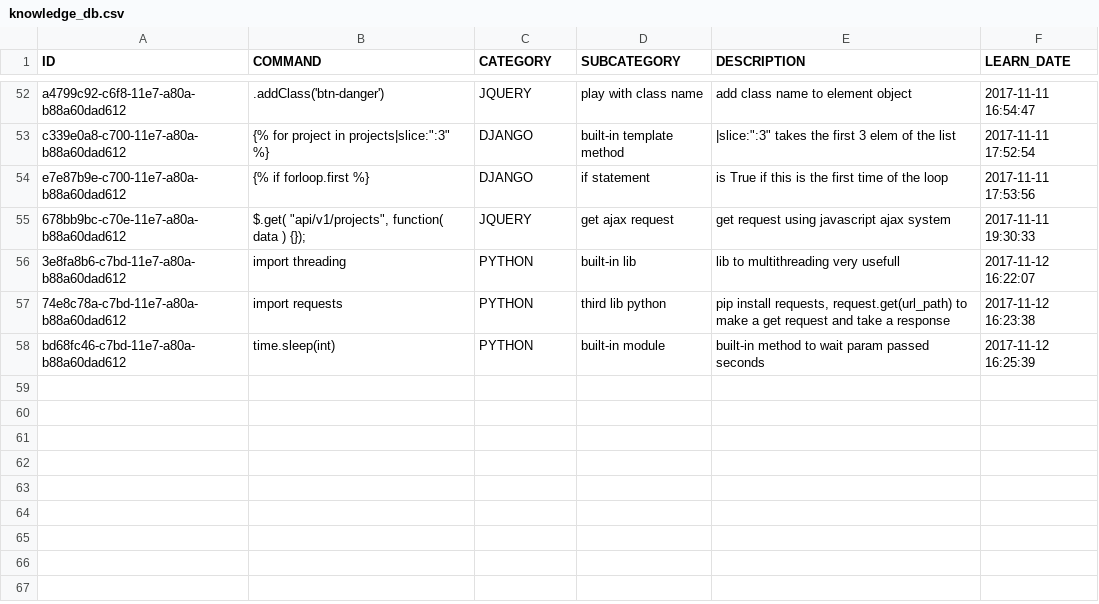
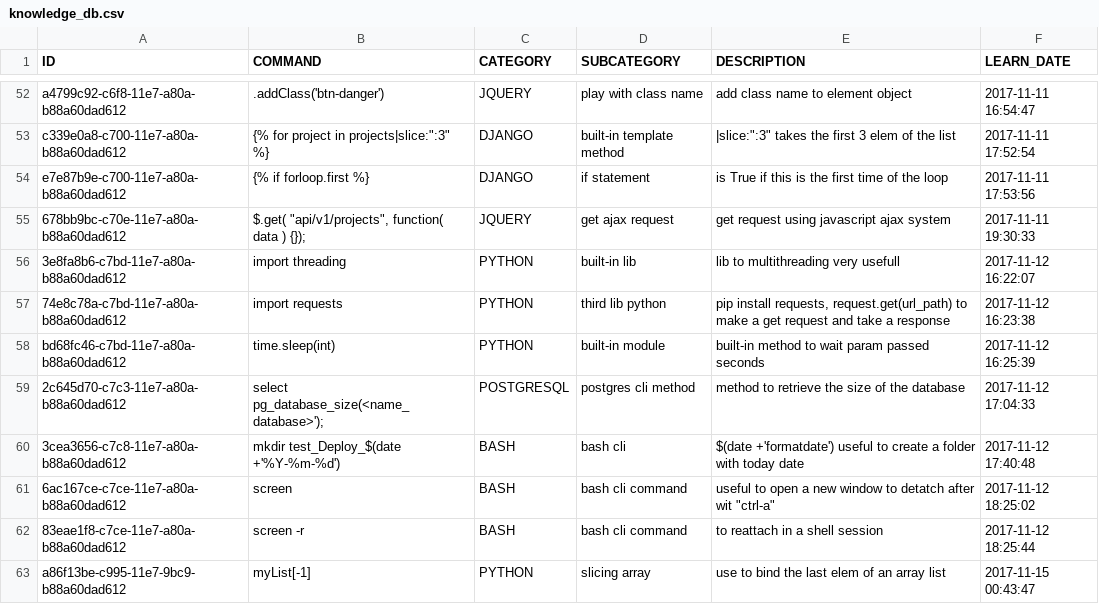
Before and after one commit to mauridb/ScriptingUtils, a CSV file: Python/knowledge_script/knowledge_db.csv, drawn as a sheet; only a part is shown, gaps mark what is left out; the diff names each change by its address in the sheet, - before the commit and + after, or states it on an @@ line.

Commit message:
update knowledge python

```diff
--- a/Python/knowledge_script/knowledge_db.csv
+++ b/Python/knowledge_script/knowledge_db.csv
+row 59: 2c645d70-c7c3-11e7-a80a-b88a60dad612 | select pg_database_size(<name_database>'); | POSTGRESQL | postgres cli method | method to retrieve the size of the database | 2017-11-12 17:04:33
+row 60: 3cea3656-c7c8-11e7-a80a-b88a60dad612 | mkdir test_Deploy_$(date +'%Y-%m-%d') | BASH | bash cli | $(date +'formatdate') useful to create a folder with today date | 2017-11-12 17:40:48
+row 61: 6ac167ce-c7ce-11e7-a80a-b88a60dad612 | screen | BASH | bash cli command | useful to open a new window to detatch after wit "ctrl-a" | 2017-11-12 18:25:02
+row 62: 83eae1f8-c7ce-11e7-a80a-b88a60dad612 | screen -r | BASH | bash cli command | to reattach in a shell session | 2017-11-12 18:25:44
+row 63: a86f13be-c995-11e7-9bc9-b88a60dad612 | myList[-1] | PYTHON | slicing array | use to bind the last elem of an array list | 2017-11-15 00:43:47
```
